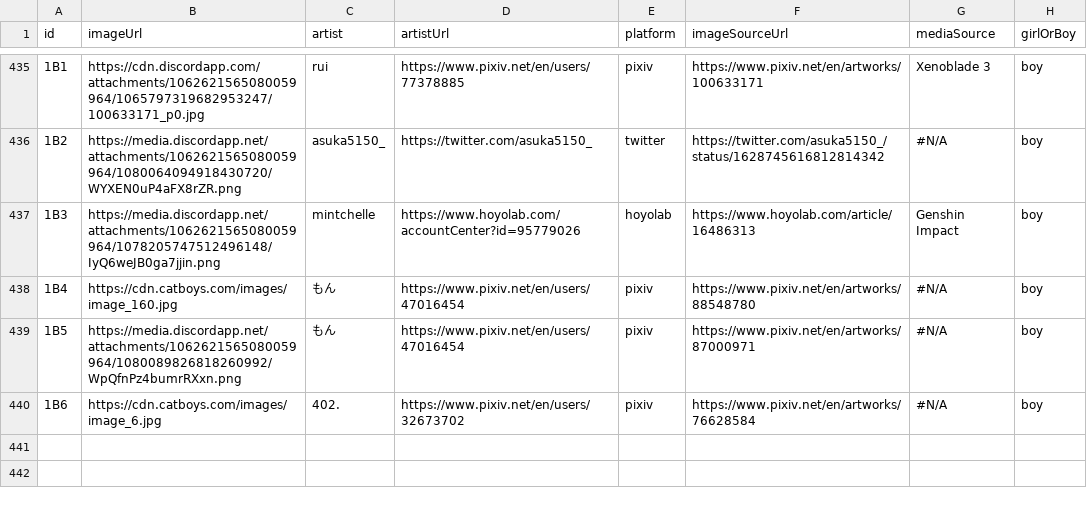
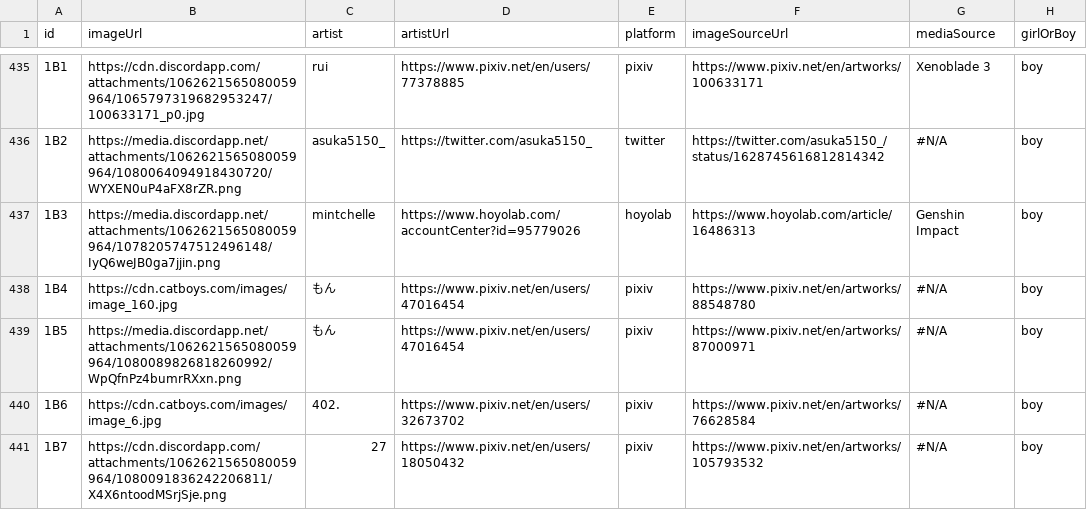
Before and after one commit to nattadasu/nekomimiDb, a TSV file: index.tsv, drawn as a sheet; only a part is shown, gaps mark what is left out; the diff names each change by its address in the sheet, - before the commit and + after, or states it on an @@ line.

```diff
--- a/index.tsv
+++ b/index.tsv
+row 441: 1B7 | https://cdn.discordapp.com/attachments/1062621565080059964/1080091836242206811/X4X6ntoodMSrjSje.png | 27 | https://www.pixiv.net/en/users/18050432 | pixiv | https://www.pixiv.net/en/artworks/105793532 | #N/A | boy
```
Also changed, not shown: 1 other file.
